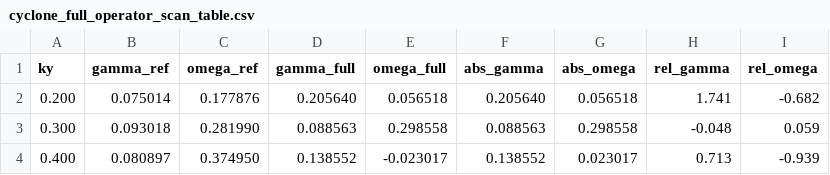
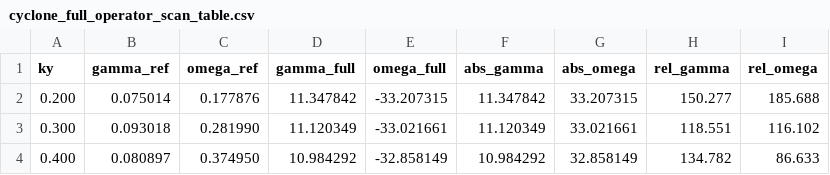
Before and after one commit to uwplasma/SPECTRAX-GK, a CSV file: docs/_static/cyclone_full_operator_scan_table.csv, drawn as a sheet.

Commit message:
Align gyroaverage and recalibrate Cyclone benchmarks

```diff
--- a/docs/_static/cyclone_full_operator_scan_table.csv
+++ b/docs/_static/cyclone_full_operator_scan_table.csv
@@ -1,4 +1,4 @@
 ky,gamma_ref,omega_ref,gamma_full,omega_full,abs_gamma,abs_omega,rel_gamma,rel_omega
-0.200,0.075014,0.177876,0.205640,0.056518,0.205640,0.056518,1.741,-0.682
-0.300,0.093018,0.281990,0.088563,0.298558,0.088563,0.298558,-0.048,0.059
-0.400,0.080897,0.374950,0.138552,-0.023017,0.138552,0.023017,0.713,-0.939
+0.200,0.075014,0.177876,11.347842,-33.207315,11.347842,33.207315,150.277,185.688
+0.300,0.093018,0.281990,11.120349,-33.021661,11.120349,33.021661,118.551,116.102
+0.400,0.080897,0.374950,10.984292,-32.858149,10.984292,32.858149,134.782,86.633
```
Also changed, not shown: 19 other files.
